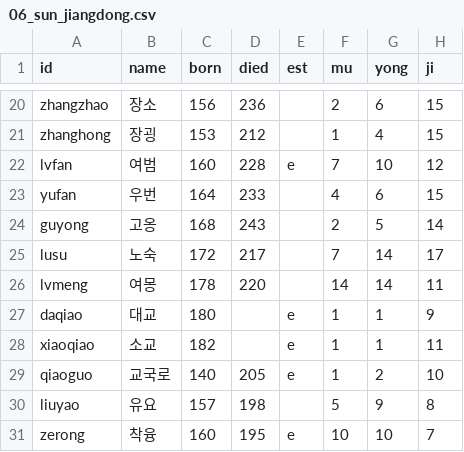
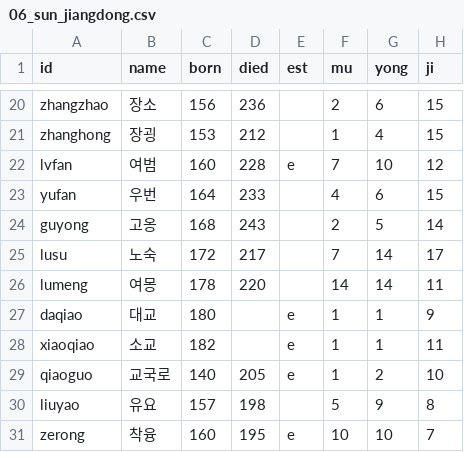
Before and after one commit to pyungbum87-create/cheonha, a CSV file: nanse2/data/people/06_sun_jiangdong.csv, drawn as a sheet; only a part is shown, gaps mark what is left out; the diff names each change by its address in the sheet, - before the commit and + after, or states it on an @@ line.

```diff
--- a/nanse2/data/people/06_sun_jiangdong.csv
+++ b/nanse2/data/people/06_sun_jiangdong.csv
-A26 (id): lvmeng
+A26 (id): lumeng
```
Also changed, not shown: nanse2/data/people/03_cao.csv, nanse2/data/people/07_lords_west_south.csv, 21 other files.
